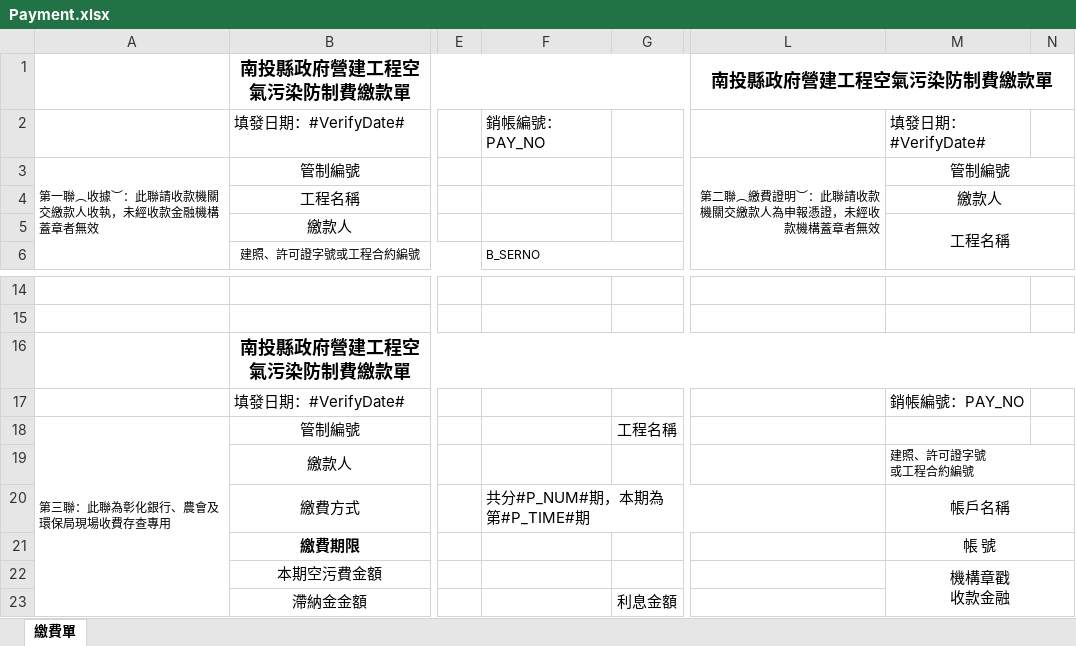
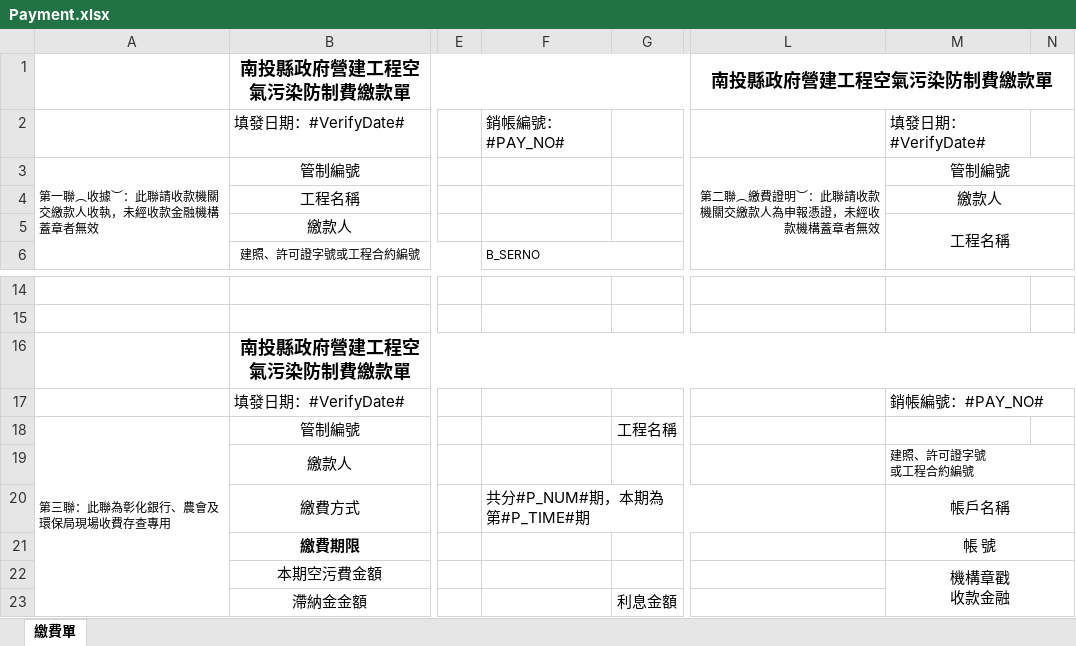
Before and after one commit to librablue/NT_AirPollution, an Excel workbook: NT_AirPollution.Web/App_Data/Payment/Template/Payment.xlsx, sheet 繳費單, drawn as a sheet; only a part is shown, gaps mark what is left out; values as stored, in another font and other column widths than the file's, no borders; the diff names each change by its address in the sheet, - before the commit and + after, or states it on an @@ line.

```diff
--- a/NT_AirPollution.Web/App_Data/Payment/Template/Payment.xlsx (sheet 繳費單)
+++ b/NT_AirPollution.Web/App_Data/Payment/Template/Payment.xlsx (sheet 繳費單)
-F2: 銷帳編號：PAY_NO
+F2: 銷帳編號：#PAY_NO#
-M17: 銷帳編號：PAY_NO
+M17: 銷帳編號：#PAY_NO#
```
Also changed, not shown: 3 other files.
